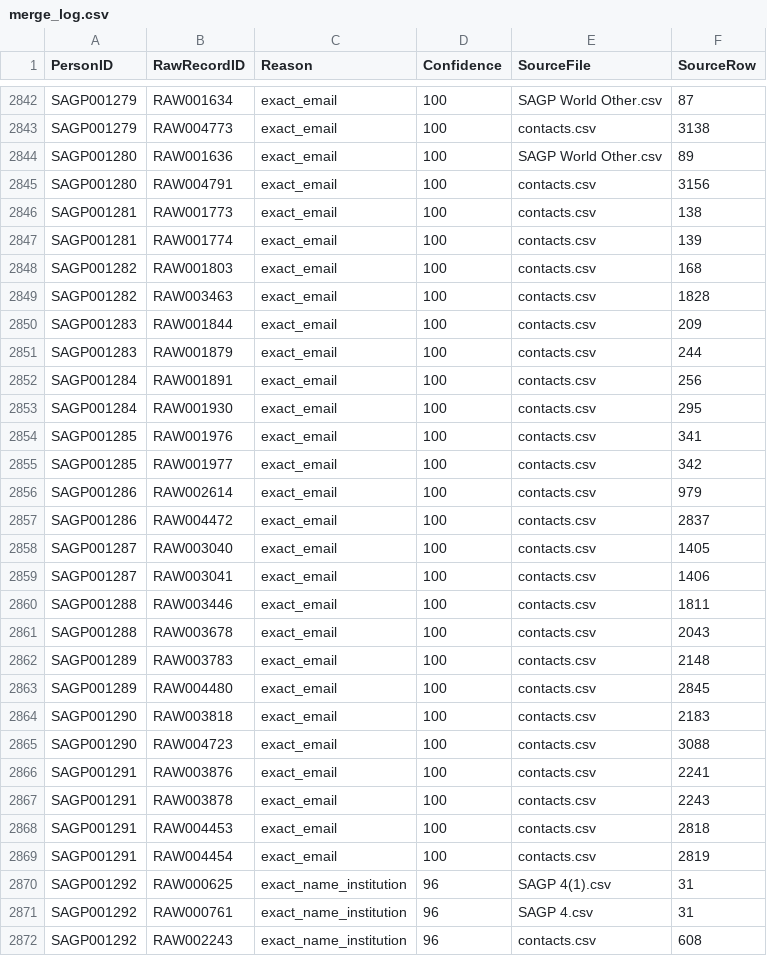
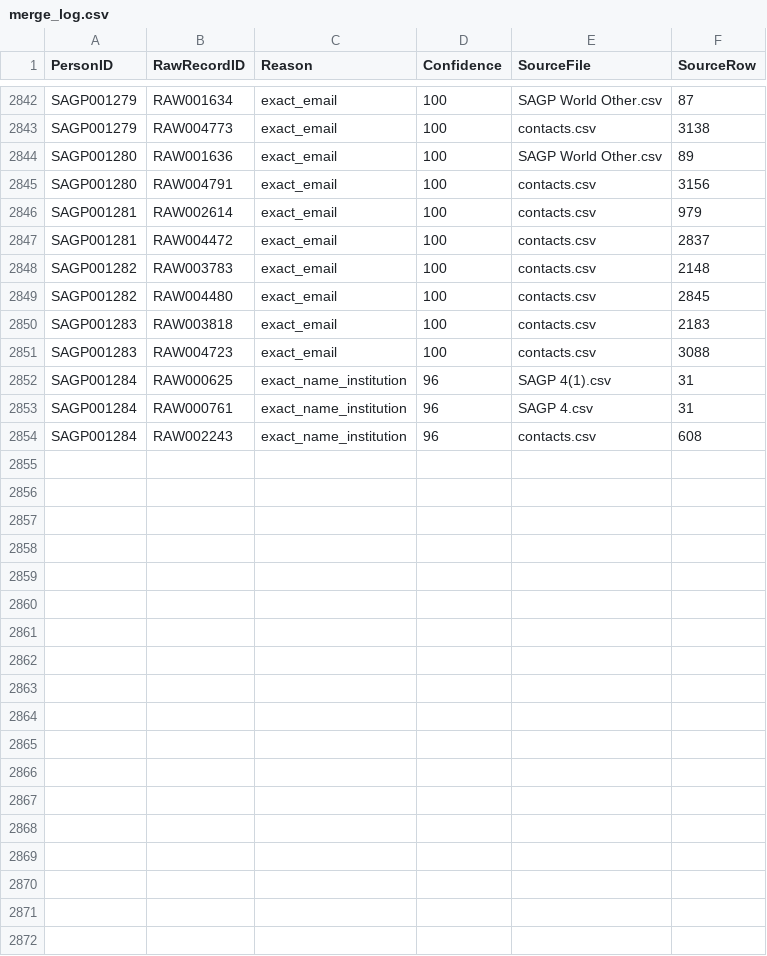
Before and after one commit to brash99/sagp_member_db, a CSV file: output/merge_log.csv, drawn as a sheet; only a part is shown, gaps mark what is left out.

```diff
--- a/output/merge_log.csv
+++ b/output/merge_log.csv
@@ -2845,28 +2845,10 @@ SAGP001280,RAW001636,exact_email,100,SAGP World Other.csv,89
 SAGP001280,RAW004791,exact_email,100,contacts.csv,3156
-SAGP001281,RAW001773,exact_email,100,contacts.csv,138
-SAGP001281,RAW001774,exact_email,100,contacts.csv,139
-SAGP001282,RAW001803,exact_email,100,contacts.csv,168
-SAGP001282,RAW003463,exact_email,100,contacts.csv,1828
-SAGP001283,RAW001844,exact_email,100,contacts.csv,209
-SAGP001283,RAW001879,exact_email,100,contacts.csv,244
-SAGP001284,RAW001891,exact_email,100,contacts.csv,256
-SAGP001284,RAW001930,exact_email,100,contacts.csv,295
-SAGP001285,RAW001976,exact_email,100,contacts.csv,341
-SAGP001285,RAW001977,exact_email,100,contacts.csv,342
-SAGP001286,RAW002614,exact_email,100,contacts.csv,979
-SAGP001286,RAW004472,exact_email,100,contacts.csv,2837
-SAGP001287,RAW003040,exact_email,100,contacts.csv,1405
-SAGP001287,RAW003041,exact_email,100,contacts.csv,1406
-SAGP001288,RAW003446,exact_email,100,contacts.csv,1811
-SAGP001288,RAW003678,exact_email,100,contacts.csv,2043
-SAGP001289,RAW003783,exact_email,100,contacts.csv,2148
-SAGP001289,RAW004480,exact_email,100,contacts.csv,2845
-SAGP001290,RAW003818,exact_email,100,contacts.csv,2183
-SAGP001290,RAW004723,exact_email,100,contacts.csv,3088
-SAGP001291,RAW003876,exact_email,100,contacts.csv,2241
-SAGP001291,RAW003878,exact_email,100,contacts.csv,2243
-SAGP001291,RAW004453,exact_email,100,contacts.csv,2818
-SAGP001291,RAW004454,exact_email,100,contacts.csv,2819
-SAGP001292,RAW000625,exact_name_institution,96,SAGP 4(1).csv,31
-SAGP001292,RAW000761,exact_name_institution,96,SAGP 4.csv,31
-SAGP001292,RAW002243,exact_name_institution,96,contacts.csv,608
+SAGP001281,RAW002614,exact_email,100,contacts.csv,979
+SAGP001281,RAW004472,exact_email,100,contacts.csv,2837
+SAGP001282,RAW003783,exact_email,100,contacts.csv,2148
+SAGP001282,RAW004480,exact_email,100,contacts.csv,2845
+SAGP001283,RAW003818,exact_email,100,contacts.csv,2183
+SAGP001283,RAW004723,exact_email,100,contacts.csv,3088
+SAGP001284,RAW000625,exact_name_institution,96,SAGP 4(1).csv,31
+SAGP001284,RAW000761,exact_name_institution,96,SAGP 4.csv,31
+SAGP001284,RAW002243,exact_name_institution,96,contacts.csv,608
```
Also changed, not shown: output/code_summary.csv, output/duplicate_review.csv, 7 other files.
